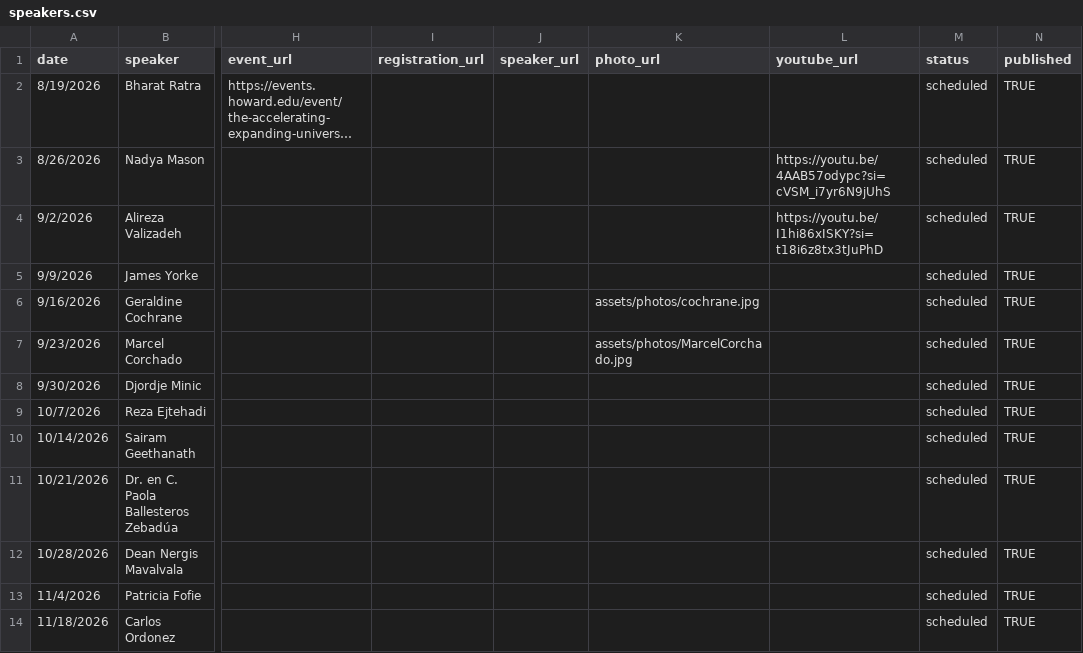
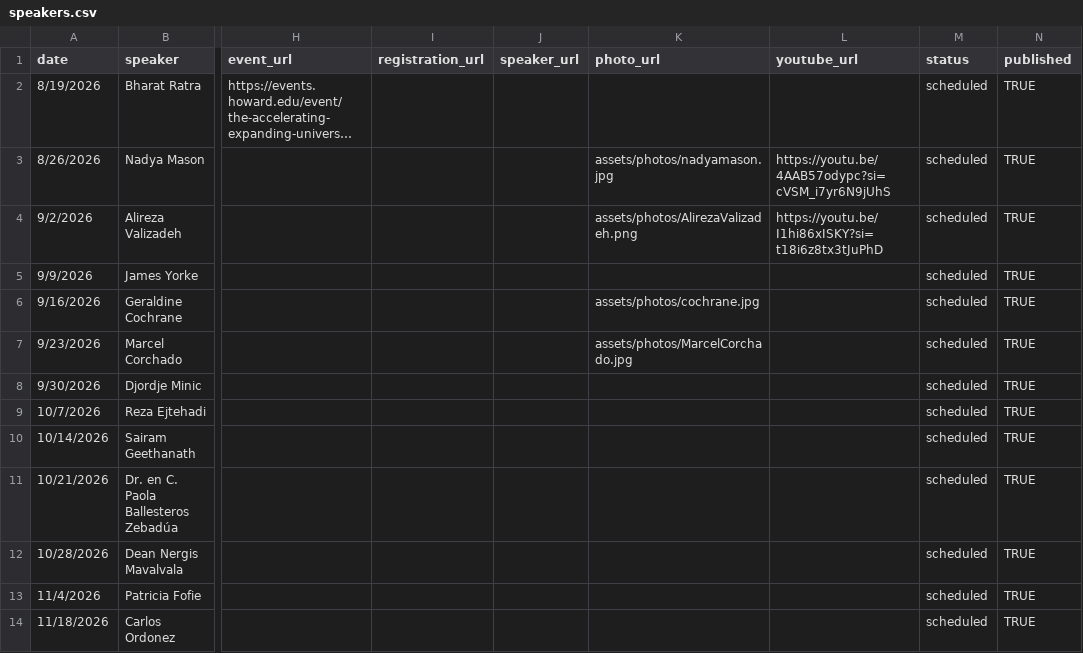
Before and after one commit to kofideh/howard-physics-colloquia, a CSV file: data/speakers.csv, drawn as a sheet; only a part is shown, gaps mark what is left out; long unchanged cells end in …; the diff names each change by its address in the sheet, - before the commit and + after, or states it on an @@ line.

Commit message:
Add files via upload
Updated photos

```diff
--- a/data/speakers.csv
+++ b/data/speakers.csv
-K3 (photo_url): (empty)
+K3 (photo_url): assets/photos/nadyamason.jpg
-K4 (photo_url): (empty)
+K4 (photo_url): assets/photos/AlirezaValizadeh.png
```
Also changed, not shown: 1 other file.
